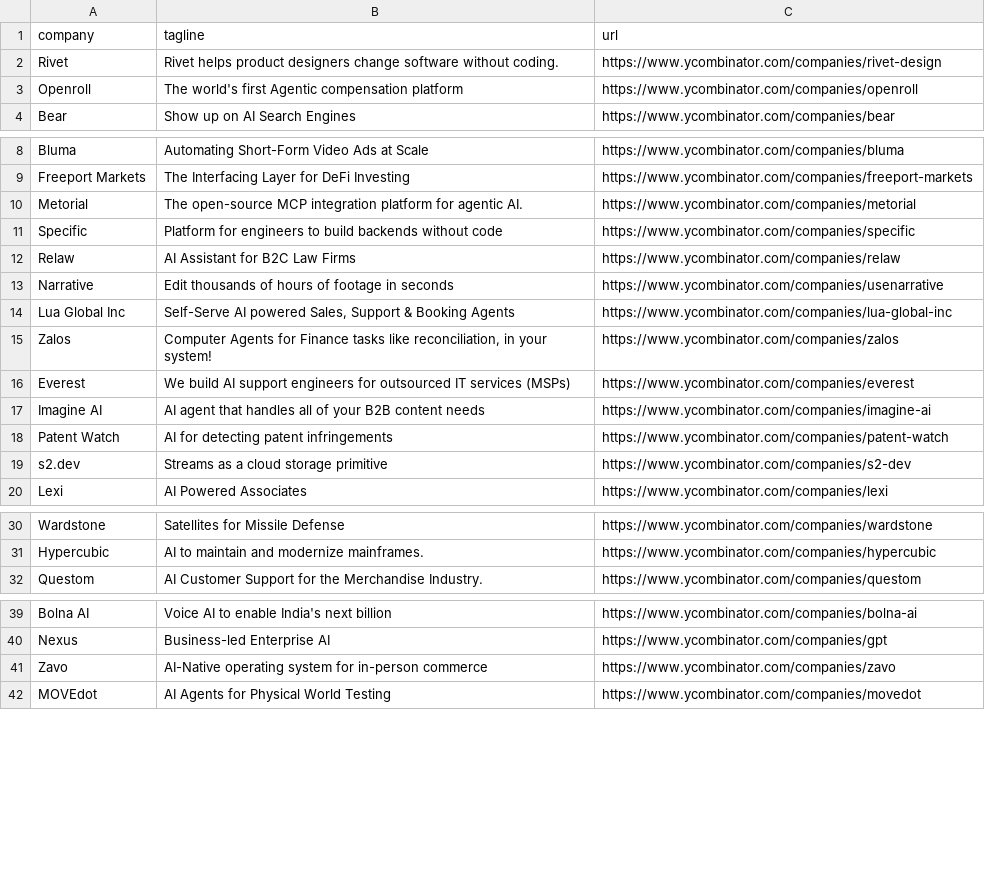
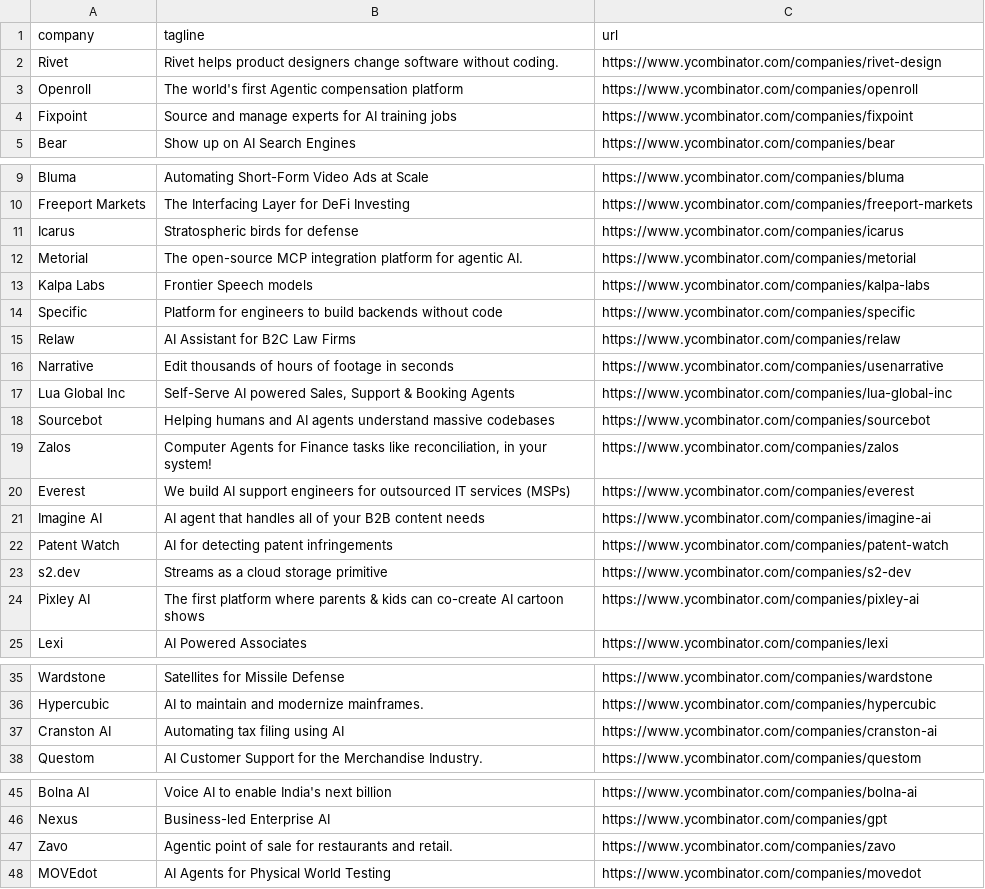
Before and after one commit to mcottle1/yc-updates, a CSV file: companies.csv, drawn as a sheet; only a part is shown, gaps mark what is left out.

```diff
--- a/companies.csv
+++ b/companies.csv
@@ -3,2 +3,3 @@ Rivet,Rivet helps product designers change software without coding.,https://www.
 Openroll,The world's first Agentic compensation platform,https://www.ycombinator.com/companies/openroll
+Fixpoint,Source and manage experts for AI training jobs,https://www.ycombinator.com/companies/fixpoint
 Bear,Show up on AI Search Engines,https://www.ycombinator.com/companies/bear
@@ -9,3 +10,5 @@ Bluma,Automating Short-Form Video Ads at Scale,https://www.ycombinator.com/compa
 Freeport Markets,The Interfacing Layer for DeFi Investing,https://www.ycombinator.com/companies/freeport-markets
+Icarus,Stratospheric birds for defense,https://www.ycombinator.com/companies/icarus
 Metorial,The open-source MCP integration platform for agentic AI.,https://www.ycombinator.com/companies/metorial
+Kalpa Labs,Frontier Speech models,https://www.ycombinator.com/companies/kalpa-labs
 Specific,Platform for engineers to build backends without code,https://www.ycombinator.com/companies/specific
@@ -14,2 +17,3 @@ Narrative,Edit thousands of hours of footage in seconds,https://www.ycombinator.
 Lua Global Inc,"Self-Serve AI powered Sales, Support & Booking Agents",https://www.ycombinator.com/companies/lua-global-inc
+Sourcebot,Helping humans and AI agents understand massive codebases,https://www.ycombinator.com/companies/sourcebot
 Zalos,"Computer Agents for Finance tasks like reconciliation, in your system!",https://www.ycombinator.com/companies/zalos
@@ -19,2 +23,3 @@ Patent Watch,AI for detecting patent infringements,https://www.ycombinator.com/c
 s2.dev,Streams as a cloud storage primitive,https://www.ycombinator.com/companies/s2-dev
+Pixley AI,The first platform where parents & kids can co-create AI cartoon shows,https://www.ycombinator.com/companies/pixley-ai
 Lexi,AI Powered Associates,https://www.ycombinator.com/companies/lexi
@@ -31,2 +36,3 @@ Wardstone,Satellites for Missile Defense,https://www.ycombinator.com/companies/w
 Hypercubic,AI to maintain and modernize mainframes.,https://www.ycombinator.com/companies/hypercubic
+Cranston AI,Automating tax filing using AI,https://www.ycombinator.com/companies/cranston-ai
 Questom,AI Customer Support for the Merchandise Industry.,https://www.ycombinator.com/companies/questom
@@ -40,3 +46,3 @@ Bolna AI,Voice AI to enable India's next billion,https://www.ycombinator.com/com
 Nexus,Business-led Enterprise AI,https://www.ycombinator.com/companies/gpt
-Zavo,AI-Native operating system for in-person commerce,https://www.ycombinator.com/companies/zavo
+Zavo,Agentic point of sale for restaurants and retail.,https://www.ycombinator.com/companies/zavo
 MOVEdot,AI Agents for Physical World Testing,https://www.ycombinator.com/companies/movedot
```
